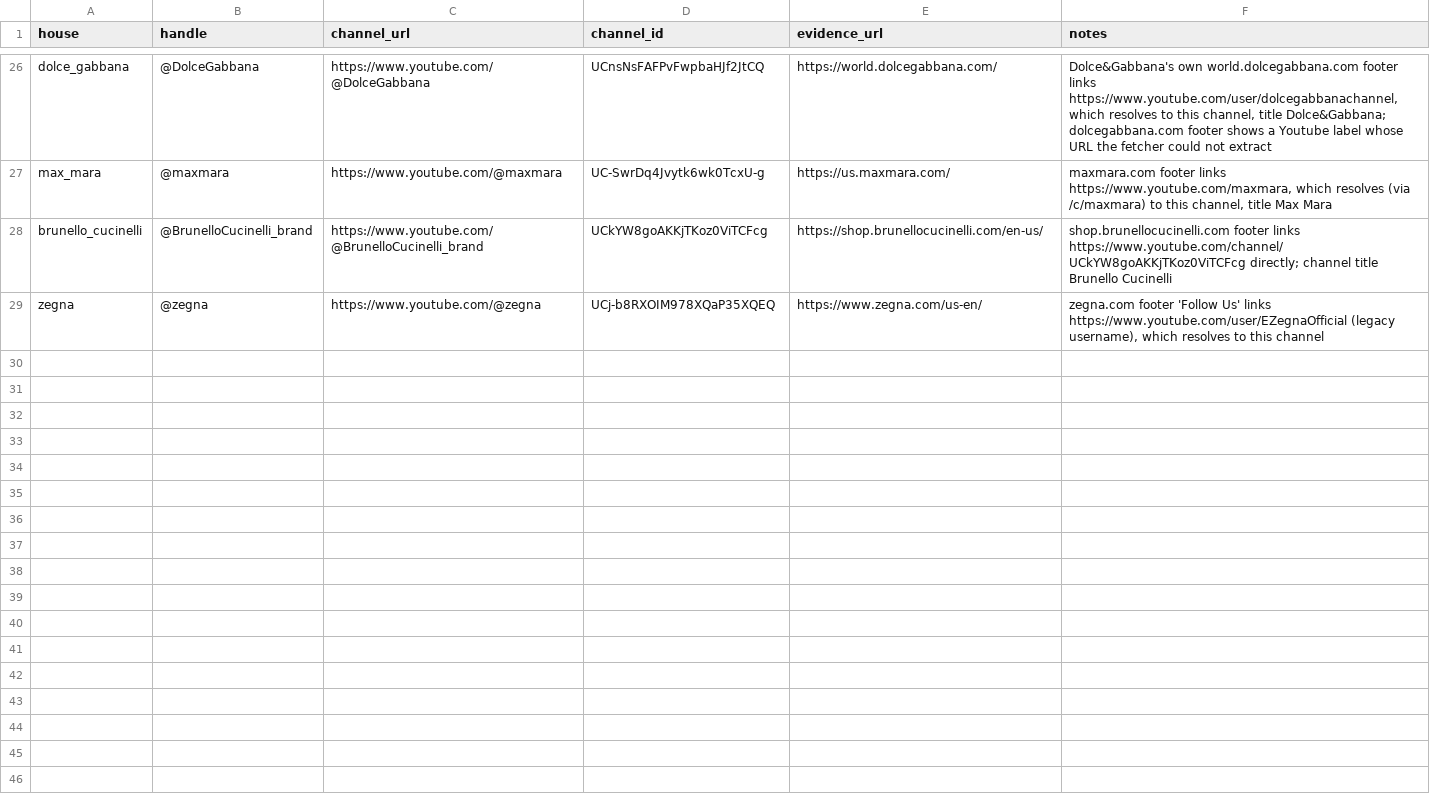
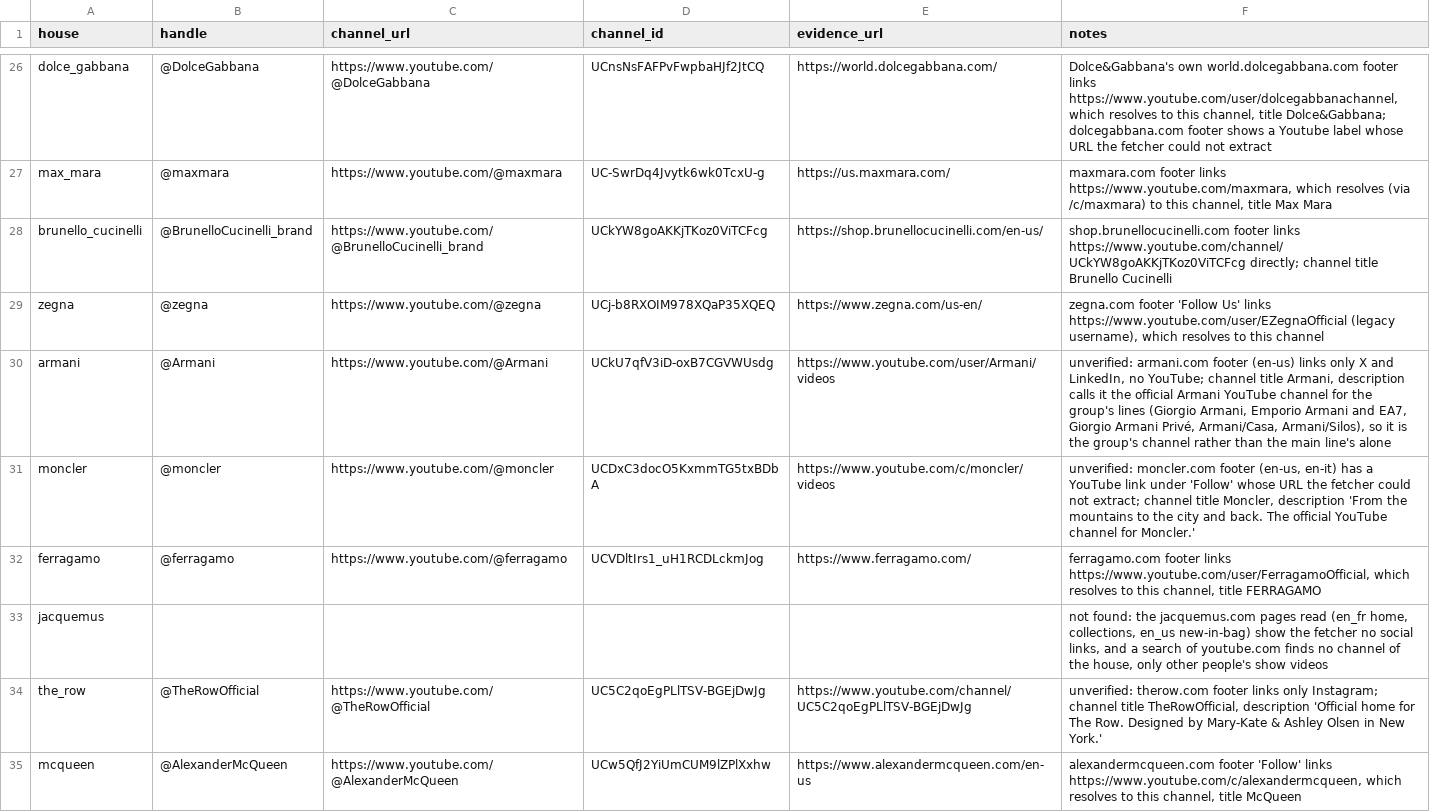
Before and after one commit to benmcewensignal/fashion-adtone, a CSV file: reference/youtube_channels.csv, drawn as a sheet; only a part is shown, gaps mark what is left out; the diff covers the shown part only.

```diff
--- a/reference/youtube_channels.csv
+++ b/reference/youtube_channels.csv
@@ -29 +29,7 @@ brunello_cucinelli,@BrunelloCucinelli_brand,https://www.youtube.com/@BrunelloCuc
 zegna,@zegna,https://www.youtube.com/@zegna,UCj-b8RXOIM978XQaP35XQEQ,https://www.zegna.com/us-en/,"zegna.com footer 'Follow Us' links https://www.youtube.com/user/EZegnaOfficial (legacy username), which resolves to this channel"
+armani,@Armani,https://www.youtube.com/@Armani,UCkU7qfV3iD-oxB7CGVWUsdg,https://www.youtube.com/user/Armani/videos,"unverified: armani.com footer (en-us) links only X and LinkedIn, no YouTube; channel title Armani, description calls it the official Armani YouTube channel for the group's lines (Giorgio Armani, Emporio Armani and EA7, Giorgio Armani Privé, Armani/Casa, Armani/Silos), so it is the group's channel rather than the main line's alone"
+moncler,@moncler,https://www.youtube.com/@moncler,UCDxC3docO5KxmmTG5txBDbA,https://www.youtube.com/c/moncler/videos,"unverified: moncler.com footer (en-us, en-it) has a YouTube link under 'Follow' whose URL the fetcher could not extract; channel title Moncler, description 'From the mountains to the city and back. The official YouTube channel for Moncler.'"
+ferragamo,@ferragamo,https://www.youtube.com/@ferragamo,UCVDltIrs1_uH1RCDLckmJog,https://www.ferragamo.com/,"ferragamo.com footer links https://www.youtube.com/user/FerragamoOfficial, which resolves to this channel, title FERRAGAMO"
+jacquemus,,,,,"not found: the jacquemus.com pages read (en_fr home, collections, en_us new-in-bag) show the fetcher no social links, and a search of youtube.com finds no channel of the house, only other people's show videos"
+the_row,@TheRowOfficial,https://www.youtube.com/@TheRowOfficial,UC5C2qoEgPLlTSV-BGEjDwJg,https://www.youtube.com/channel/UC5C2qoEgPLlTSV-BGEjDwJg,"unverified: therow.com footer links only Instagram; channel title TheRowOfficial, description 'Official home for The Row. Designed by Mary-Kate & Ashley Olsen in New York.'"
+mcqueen,@AlexanderMcQueen,https://www.youtube.com/@AlexanderMcQueen,UCw5QfJ2YiUmCUM9lZPlXxhw,https://www.alexandermcqueen.com/en-us,"alexandermcqueen.com footer 'Follow' links https://www.youtube.com/c/alexandermcqueen, which resolves to this channel, title McQueen"
```
Also changed, not shown: 6 added rows elsewhere in this file, 1 other file.
